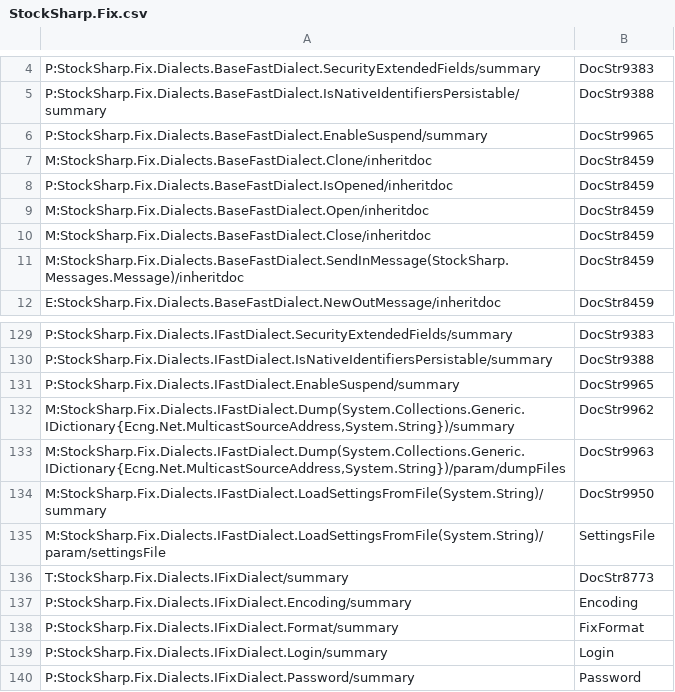
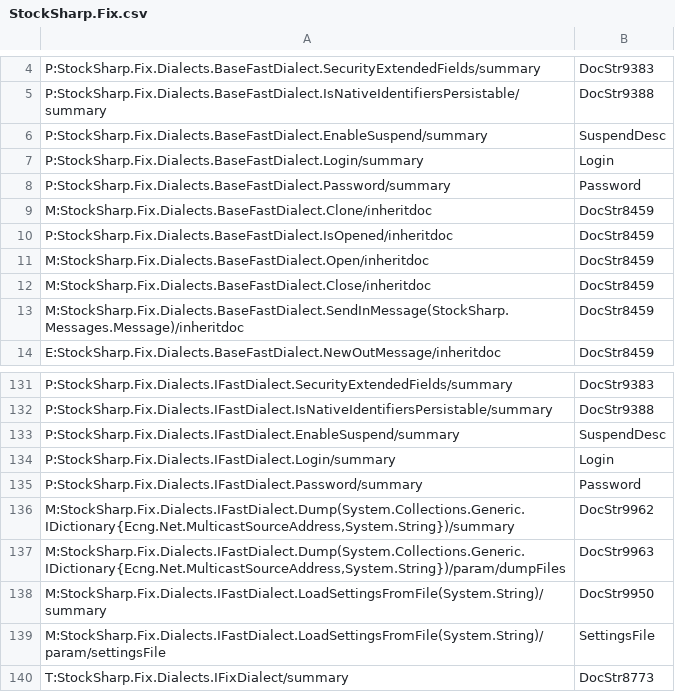
Before and after one commit to StockSharp/StockSharp, a CSV file: Localization/XmlComments/StockSharp.Fix.csv, drawn as a sheet; only a part is shown, gaps mark what is left out; the shorter side is filled out with more unchanged rows.

```diff
--- a/Localization/XmlComments/StockSharp.Fix.csv
+++ b/Localization/XmlComments/StockSharp.Fix.csv
@@ -5,3 +5,5 @@ P:StockSharp.Fix.Dialects.BaseFastDialect.SecurityExtendedFields/summary;DocStr9
 P:StockSharp.Fix.Dialects.BaseFastDialect.IsNativeIdentifiersPersistable/summary;DocStr9388
-P:StockSharp.Fix.Dialects.BaseFastDialect.EnableSuspend/summary;DocStr9965
+P:StockSharp.Fix.Dialects.BaseFastDialect.EnableSuspend/summary;SuspendDesc
+P:StockSharp.Fix.Dialects.BaseFastDialect.Login/summary;Login
+P:StockSharp.Fix.Dialects.BaseFastDialect.Password/summary;Password
 M:StockSharp.Fix.Dialects.BaseFastDialect.Clone/inheritdoc;DocStr8459
@@ -130,3 +132,5 @@ P:StockSharp.Fix.Dialects.IFastDialect.SecurityExtendedFields/summary;DocStr9383
 P:StockSharp.Fix.Dialects.IFastDialect.IsNativeIdentifiersPersistable/summary;DocStr9388
-P:StockSharp.Fix.Dialects.IFastDialect.EnableSuspend/summary;DocStr9965
+P:StockSharp.Fix.Dialects.IFastDialect.EnableSuspend/summary;SuspendDesc
+P:StockSharp.Fix.Dialects.IFastDialect.Login/summary;Login
+P:StockSharp.Fix.Dialects.IFastDialect.Password/summary;Password
 M:StockSharp.Fix.Dialects.IFastDialect.Dump(System.Collections.Generic.IDictionary{Ecng.Net.MulticastSourceAddress,System.String})/summary;DocStr9962
```
Also changed, not shown: 2 other files.
